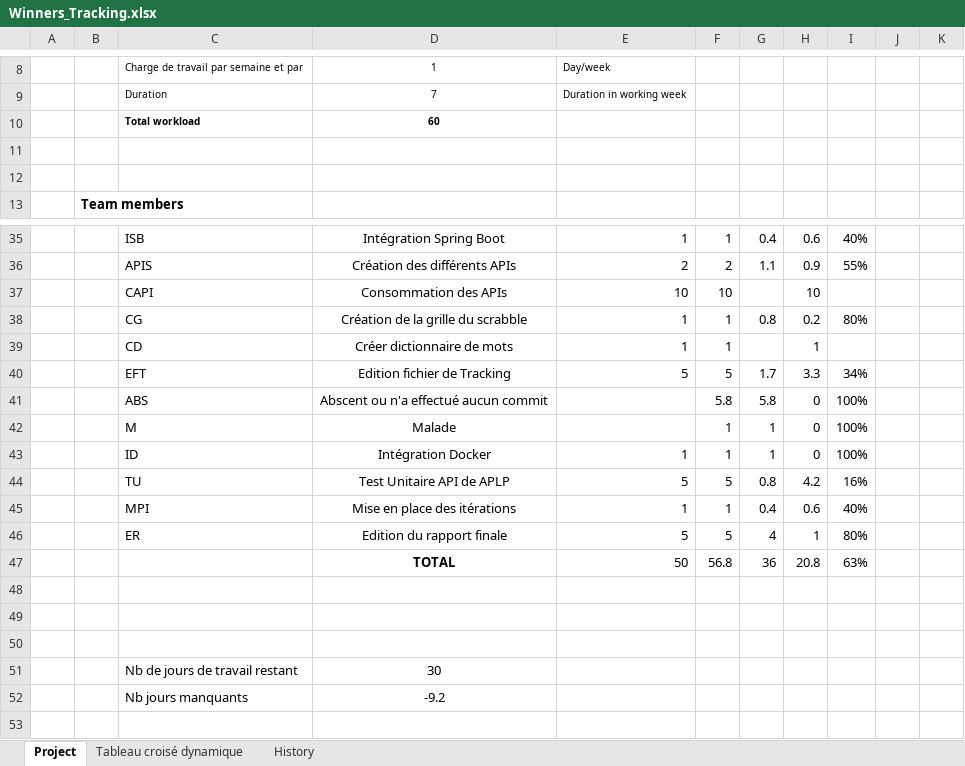
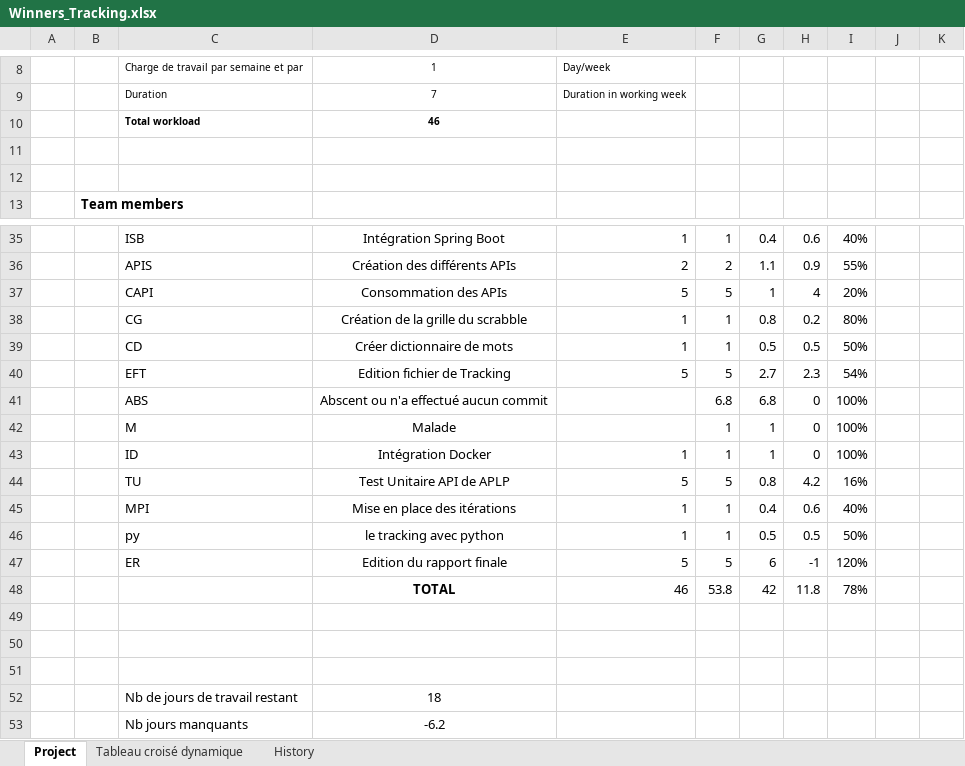
Before and after one commit to Master1-MIAGE-UCA/scrabble-td3-winners, an Excel workbook: Traking/Winners_Tracking.xlsx, sheet Project, drawn as a sheet; only a part is shown, gaps mark what is left out; values as stored, in another font and other column widths than the file's, no borders; removed rows and columns are numbered as before the commit, all else as after; the diff names each change by its address in the sheet, - before the commit and + after, or states it on an @@ line.

Commit message:
Update Winners_Tracking.xlsx

```diff
--- a/Traking/Winners_Tracking.xlsx (sheet Project)
+++ b/Traking/Winners_Tracking.xlsx (sheet Project)
-D10: 60
+D10: 46
-row 37:  |  | CAPI | Consommation des APIs | 10 | 10 |  | 10
+row 37:  |  | CAPI | Consommation des APIs | 5 | 5 | 1 | 4 | 20%
-G39: (empty)
+G39: 0.5
-H39: 1
+H39: 0.5
-I39: (empty)
+I39: 50%
-G40: 1.7
+G40: 2.7
-H40: 3.3
+H40: 2.3
-I40: 34%
+I40: 54%
-F41: 5.8
+F41: 6.8
-G41: 5.8
+G41: 6.8
+row 46:  |  | py | le tracking avec python | 1 | 1 | 0.5 | 0.5 | 50%
-G47: 4
+G47: 6
-H47: 1
+H47: -1
-I47: 80%
+I47: 120%
-row 47:  |  |  | TOTAL | 50 | 56.8 | 36 | 20.8 | 63%
+row 48:  |  |  | TOTAL | 46 | 53.8 | 42 | 11.8 | 78%
-D52: 30
+D52: 18
-D53: -9.2
+D53: -6.2
```
Also changed, not shown: sheet History, sheet Tableau croisé dynamique, formulas that keep their value.
